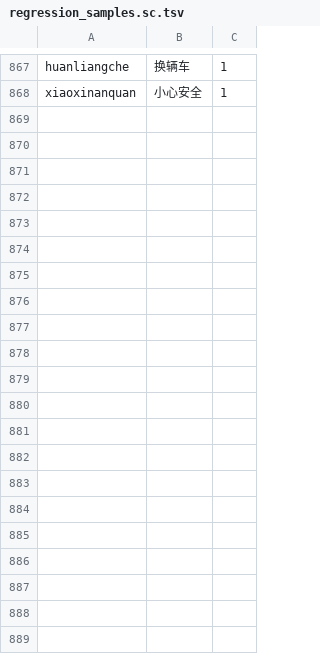
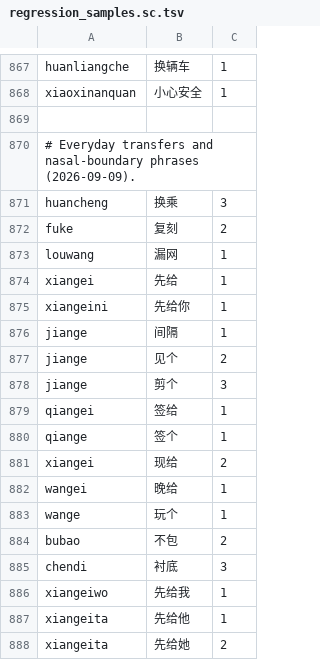
Before and after one commit to shenmin/cassotis-lexicon, a TSV file: manifests/regression_samples.sc.tsv, drawn as a sheet; only a part is shown, gaps mark what is left out; the diff covers the shown part only.

```diff
--- a/manifests/regression_samples.sc.tsv
+++ b/manifests/regression_samples.sc.tsv
@@ -868 +868,21 @@ huanliangche	换辆车	1
 xiaoxinanquan	小心安全	1
+
+# Everyday transfers and nasal-boundary phrases (2026-09-09).
+huancheng	换乘	3
+fuke	复刻	2
+louwang	漏网	1
+xiangei	先给	1
+xiangeini	先给你	1
+jiange	间隔	1
+jiange	见个	2
+jiange	剪个	3
+qiangei	签给	1
+qiange	签个	1
+xiangei	现给	2
+wangei	晚给	1
+wange	玩个	1
+bubao	不包	2
+chendi	衬底	3
+xiangeiwo	先给我	1
+xiangeita	先给他	1
+xiangeita	先给她	2
```
Also changed, not shown: 42 added rows elsewhere in this file, manifests/curated_daily_supplement_phrases.tsv, manifests/regression_samples.tc.tsv, 5 other files.
